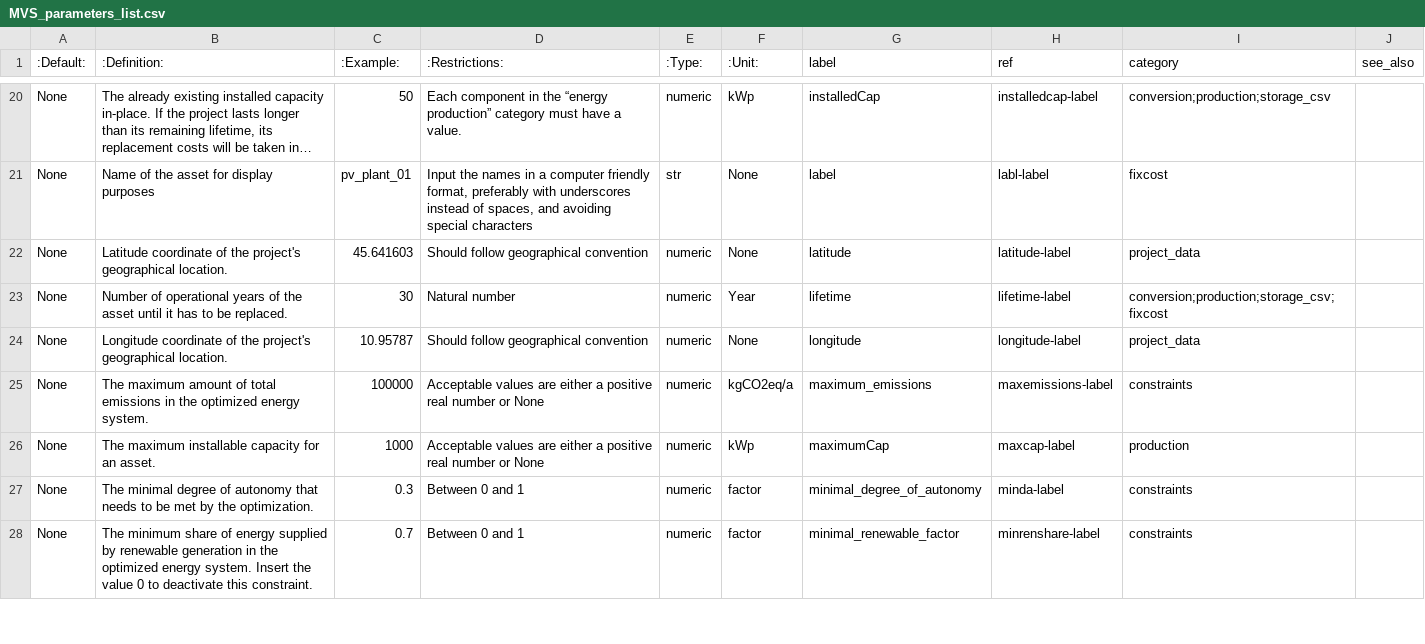
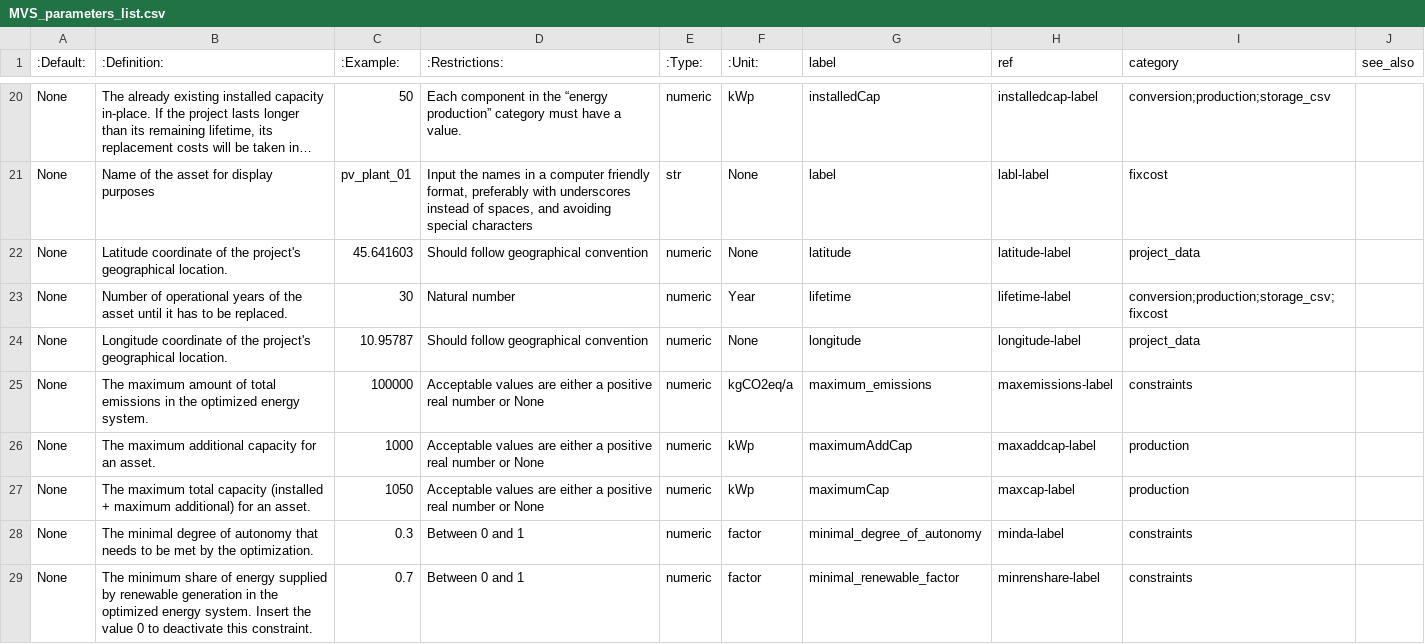
Before and after one commit to rl-institut/multi-vector-simulator, a CSV file: docs/MVS_parameters_list.csv, drawn as a sheet; only a part is shown, gaps mark what is left out; long unchanged cells end in …; the diff covers the shown part only.

Commit message:
Fix maximumCap definition in RTD and include maximumAddCap definition

```diff
--- a/docs/MVS_parameters_list.csv
+++ b/docs/MVS_parameters_list.csv
@@ -25,3 +25,4 @@ None,Longitude coordinate of the project's geographical location.,10.95787,Shoul
 None,The maximum amount of total emissions in the optimized energy system.,100000,Acceptable values are either a positive real number or None,numeric,kgCO2eq/a,maximum_emissions,maxemissions-label,constraints,
-None,The maximum installable capacity for an asset.,1000,Acceptable values are either a positive real number or None,numeric,kWp,maximumCap,maxcap-label,production,
+None,The maximum additional capacity for an asset.,1000,Acceptable values are either a positive real number or None,numeric,kWp,maximumAddCap,maxaddcap-label,production,
+None,The maximum total capacity (installed + maximum additional) for an asset.,1050,Acceptable values are either a positive real number or None,numeric,kWp,maximumCap,maxcap-label,production,
 None,The minimal degree of autonomy that needs to be met by the optimization.,0.3,Between 0 and 1,numeric,factor,minimal_degree_of_autonomy,minda-label,constraints,
```
Also changed, not shown: 7 edited cells elsewhere in this file.
